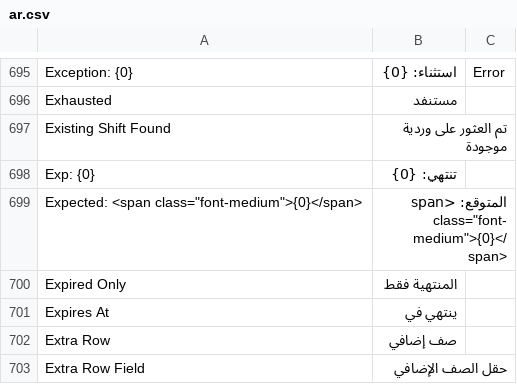
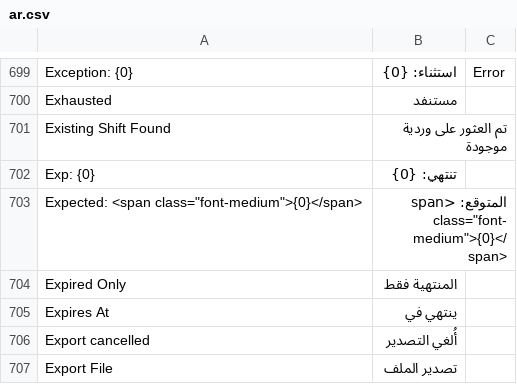
Before and after one commit to champion-sys/POSNext, a CSV file: pos_next/translations/ar.csv, drawn as a sheet; only a part is shown, gaps mark what is left out; the shorter side is filled out with more unchanged rows; the diff covers the shown part only; the diff names each change by its address in the sheet, - before the commit and + after, or states it on an @@ line.

```diff
--- a/pos_next/translations/ar.csv
+++ b/pos_next/translations/ar.csv
+row 706: Export cancelled | أُلغي التصدير
+row 707: Export File | تصدير الملف
```
Also changed, not shown: 20 added rows elsewhere in this file, 2 other files.
